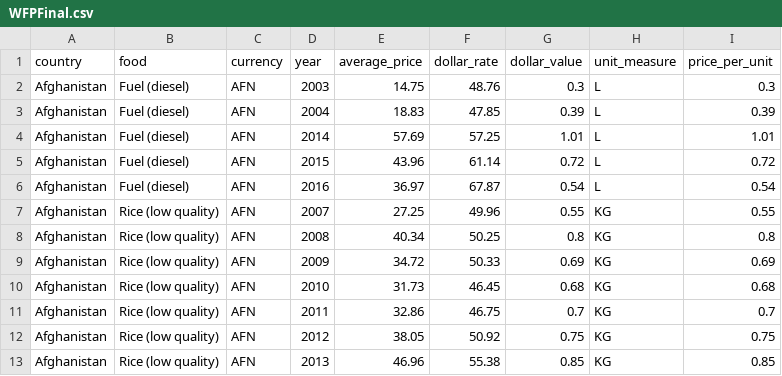
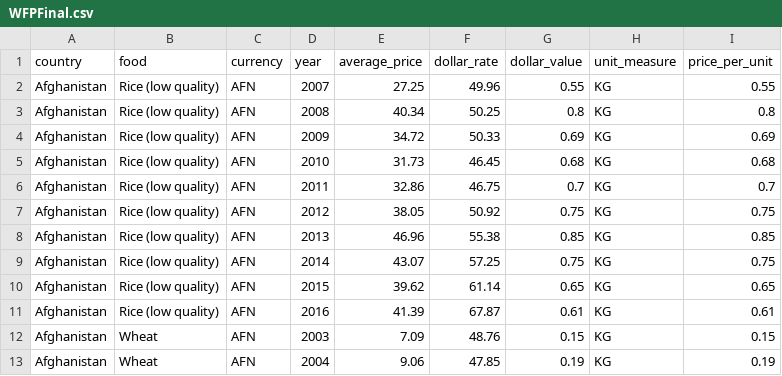
Before and after one commit to chrisalgerges98/DataProcessing, a CSV file: WFPFinal.csv, drawn as a sheet; only a part is shown; the shorter side is filled out with more unchanged rows.

Commit message:
removed fuel from afghanistan

```diff
--- a/WFPFinal.csv
+++ b/WFPFinal.csv
@@ -1,7 +1,2 @@
 country,food,currency,year,average_price,dollar_rate,dollar_value,unit_measure,price_per_unit
-Afghanistan,Fuel (diesel),AFN,2003,14.75,48.76,0.3,L,0.3
-Afghanistan,Fuel (diesel),AFN,2004,18.83,47.85,0.39,L,0.39
-Afghanistan,Fuel (diesel),AFN,2014,57.69,57.25,1.01,L,1.01
-Afghanistan,Fuel (diesel),AFN,2015,43.96,61.14,0.72,L,0.72
-Afghanistan,Fuel (diesel),AFN,2016,36.97,67.87,0.54,L,0.54
 Afghanistan,Rice (low quality),AFN,2007,27.25,49.96,0.55,KG,0.55
```
Also changed, not shown: 1 other file.
